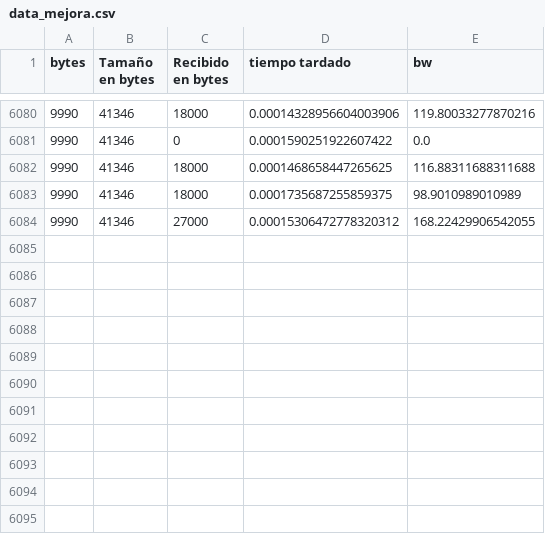
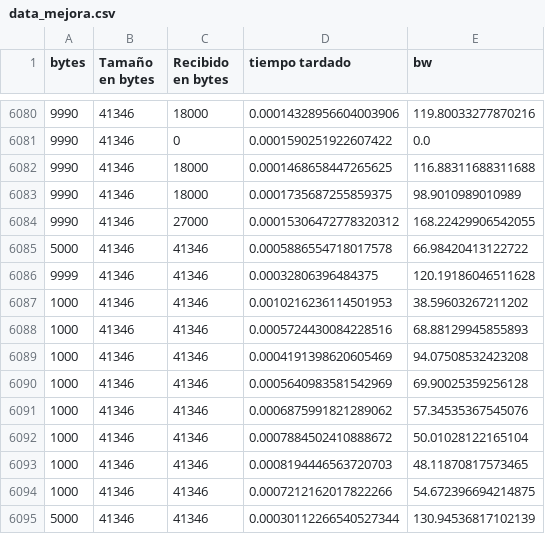
Before and after one commit to SeiGenTa/Redes, a CSV file: Material/Tarea_1/data_mejora.csv, drawn as a sheet; only a part is shown, gaps mark what is left out.

```diff
--- a/Material/Tarea_1/data_mejora.csv
+++ b/Material/Tarea_1/data_mejora.csv
@@ -6084 +6084,12 @@ bytes;Tamaño en bytes;Recibido en bytes;tiempo tardado;bw
 9990;41346;27000;0.00015306472778320312;168.22429906542055
+5000;41346;41346;0.0005886554718017578;66.98420413122722
+9999;41346;41346;0.00032806396484375;120.19186046511628
+1000;41346;41346;0.0010216236114501953;38.59603267211202
+1000;41346;41346;0.0005724430084228516;68.88129945855893
+1000;41346;41346;0.0004191398620605469;94.07508532423208
+1000;41346;41346;0.0005640983581542969;69.90025359256128
+1000;41346;41346;0.0006875991821289062;57.34535367545076
+1000;41346;41346;0.0007884502410888672;50.01028122165104
+1000;41346;41346;0.0008194446563720703;48.11870817573465
+1000;41346;41346;0.0007212162017822266;54.672396694214875
+5000;41346;41346;0.00030112266540527344;130.94536817102139
```
Also changed, not shown: 7 other files.
